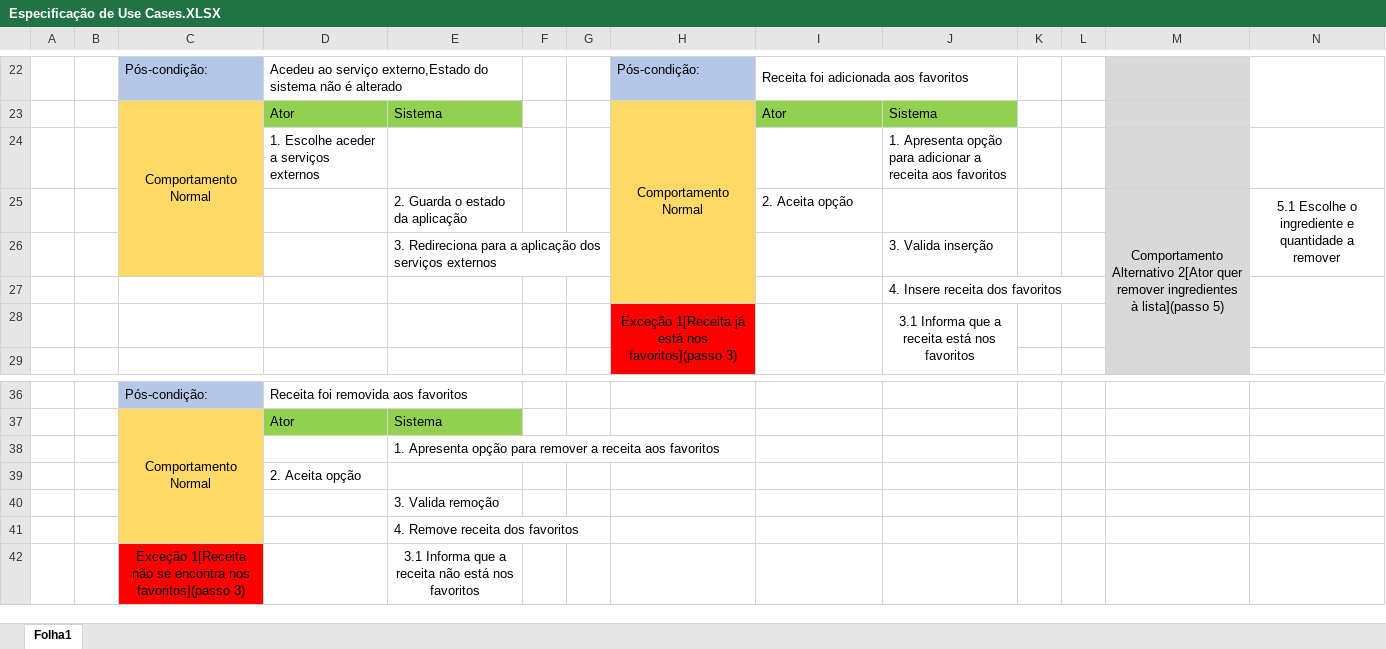
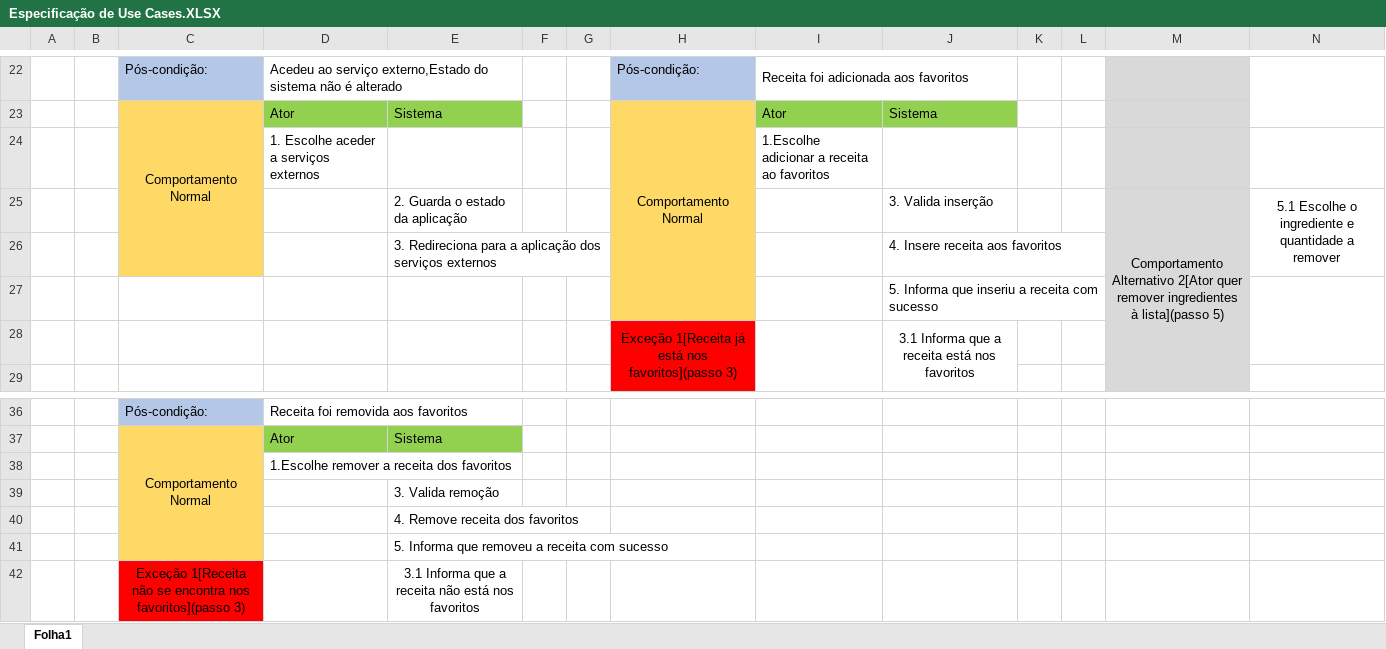
Before and after one commit to FallenFoil/Bela-Sopa, an Excel workbook: projeto/Especificação de Use Cases.XLSX, sheet Folha1, drawn as a sheet; only a part is shown, gaps mark what is left out; values as stored, in another font and other column widths than the file's, no borders; removed rows and columns are numbered as before the commit, all else as after; rows hold the shown columns only; the diff names each change by its address in the sheet, - before the commit and + after, or states it on an @@ line.

Commit message:
Correçao da minha especificaçao

```diff
--- a/projeto/Especificação de Use Cases.XLSX (sheet Folha1)
+++ b/projeto/Especificação de Use Cases.XLSX (sheet Folha1)
-I24: (empty)
+I24: 1.Escolhe adicionar a receita ao favoritos
-J24: 1. Apresenta opção para adicionar a receita aos favoritos
+J24: (empty)
-I25: 2. Aceita opção
+I25: (empty)
-J25: (empty)
+J25: 3. Valida inserção
-J26: 3. Valida inserção
+J26: 4. Insere receita aos favoritos
-J27: 4. Insere receita dos favoritos
+J27: 5. Informa que inseriu a receita com sucesso
-row 38:  |  |  |  | 1. Apresenta opção para remover a receita aos favoritos
-D38: 2. Aceita opção
+D38: 1.Escolhe remover a receita dos favoritos
+row 41:  |  |  |  | 5. Informa que removeu a receita com sucesso
```
